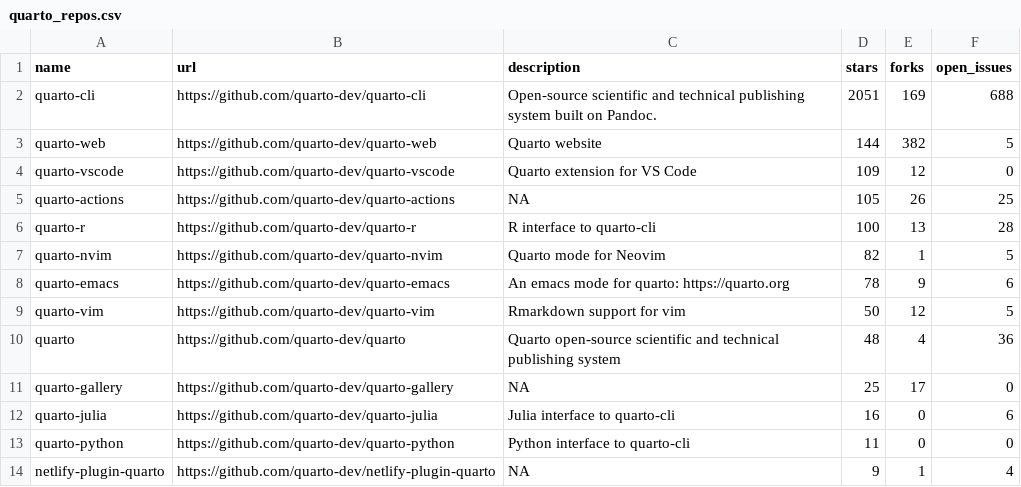
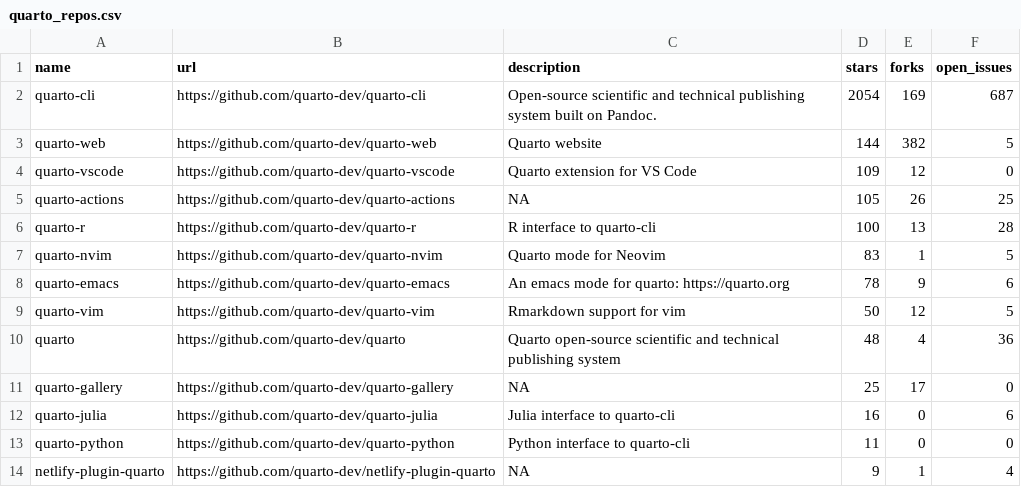
Before and after one commit to carlosgino/awesone-gha, a CSV file: 01-rscript/quarto_repos.csv, drawn as a sheet; only a part is shown.

```diff
--- a/01-rscript/quarto_repos.csv
+++ b/01-rscript/quarto_repos.csv
@@ -1,3 +1,3 @@
 name,url,description,stars,forks,open_issues
-quarto-cli,https://github.com/quarto-dev/quarto-cli,Open-source scientific and technical publishing system built on Pandoc.,2051,169,688
+quarto-cli,https://github.com/quarto-dev/quarto-cli,Open-source scientific and technical publishing system built on Pandoc.,2054,169,687
 quarto-web,https://github.com/quarto-dev/quarto-web,Quarto website,144,382,5
@@ -6,3 +6,3 @@ quarto-actions,https://github.com/quarto-dev/quarto-actions,NA,105,26,25
 quarto-r,https://github.com/quarto-dev/quarto-r,R interface to quarto-cli,100,13,28
-quarto-nvim,https://github.com/quarto-dev/quarto-nvim,Quarto mode for Neovim,82,1,5
+quarto-nvim,https://github.com/quarto-dev/quarto-nvim,Quarto mode for Neovim,83,1,5
 quarto-emacs,https://github.com/quarto-dev/quarto-emacs,An emacs mode for quarto: https://quarto.org,78,9,6
```
Also changed, not shown: 1 other file.
